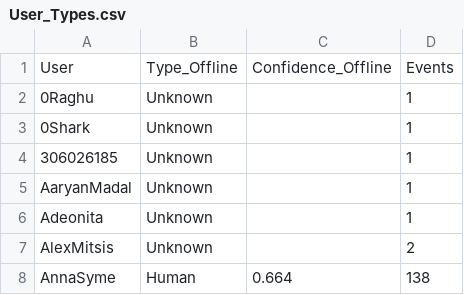
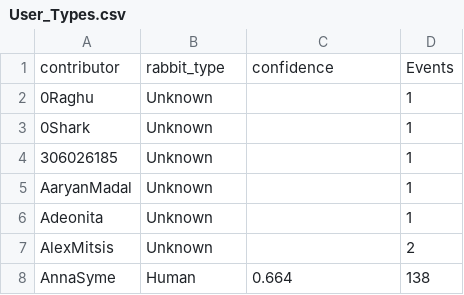
Before and after one commit to SnYco55/Software-Evolution-Practical-Bots-TP, a CSV file: data/16/User_Types.csv, drawn as a sheet; only a part is shown; removed rows and columns are numbered as before the commit, all else as after; the diff names each change by its address in the sheet, - before the commit and + after, or states it on an @@ line.

```diff
--- a/data/16/User_Types.csv
+++ b/data/16/User_Types.csv
-row 1: User | Type_Offline | Confidence_Offline | Events
+row 1: contributor | rabbit_type | confidence | Events
```
Also changed, not shown: 1 other file.
